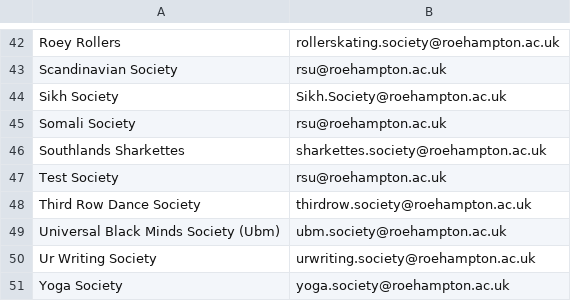
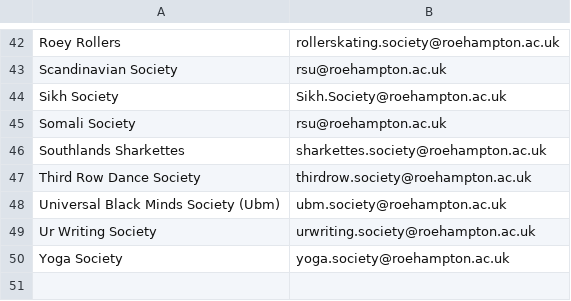
Before and after one commit to kcsoc/society-email-scrape, a CSV file: docs/output/roehampton.csv, drawn as a sheet; only a part is shown, gaps mark what is left out.

```diff
--- a/docs/output/roehampton.csv
+++ b/docs/output/roehampton.csv
@@ -46,3 +46,2 @@ Somali Society, rsu@roehampton.ac.uk
 Southlands Sharkettes, sharkettes.society@roehampton.ac.uk
-Test Society, rsu@roehampton.ac.uk
 Third Row Dance Society, thirdrow.society@roehampton.ac.uk
```
Also changed, not shown: docs/output/qmul.csv.
